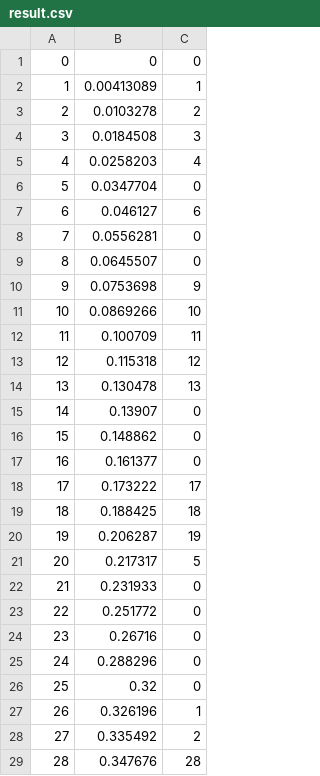
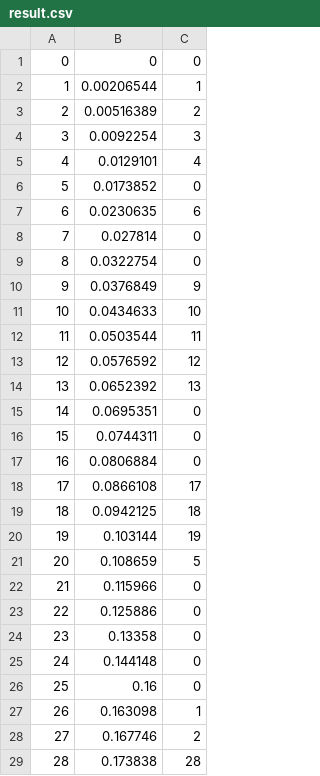
Before and after one commit to superxingzheng/test, a CSV file: reinforcement_learning/GamblersProblem/result.csv, drawn as a sheet; only a part is shown; the diff covers the shown part only.

Commit message:
Fix GamblersProblem's problem.

```diff
--- a/reinforcement_learning/GamblersProblem/result.csv
+++ b/reinforcement_learning/GamblersProblem/result.csv
@@ -1,29 +1,29 @@
 0,0,0
-1,0.00413089,1
-2,0.0103278,2
-3,0.0184508,3
-4,0.0258203,4
-5,0.0347704,0
-6,0.046127,6
-7,0.0556281,0
-8,0.0645507,0
-9,0.0753698,9
-10,0.0869266,10
-11,0.100709,11
-12,0.115318,12
-13,0.130478,13
-14,0.13907,0
-15,0.148862,0
-16,0.161377,0
-17,0.173222,17
-18,0.188425,18
-19,0.206287,19
-20,0.217317,5
-21,0.231933,0
-22,0.251772,0
-23,0.26716,0
-24,0.288296,0
-25,0.32,0
-26,0.326196,1
-27,0.335492,2
-28,0.347676,28
+1,0.00206544,1
+2,0.00516389,2
+3,0.0092254,3
+4,0.0129101,4
+5,0.0173852,0
+6,0.0230635,6
+7,0.027814,0
+8,0.0322754,0
+9,0.0376849,9
+10,0.0434633,10
+11,0.0503544,11
+12,0.0576592,12
+13,0.0652392,13
+14,0.0695351,0
+15,0.0744311,0
+16,0.0806884,0
+17,0.0866108,17
+18,0.0942125,18
+19,0.103144,19
+20,0.108659,5
+21,0.115966,0
+22,0.125886,0
+23,0.13358,0
+24,0.144148,0
+25,0.16,0
+26,0.163098,1
+27,0.167746,2
+28,0.173838,28
```
Also changed, not shown: 71 edited cells elsewhere in this file, 1 other file.
